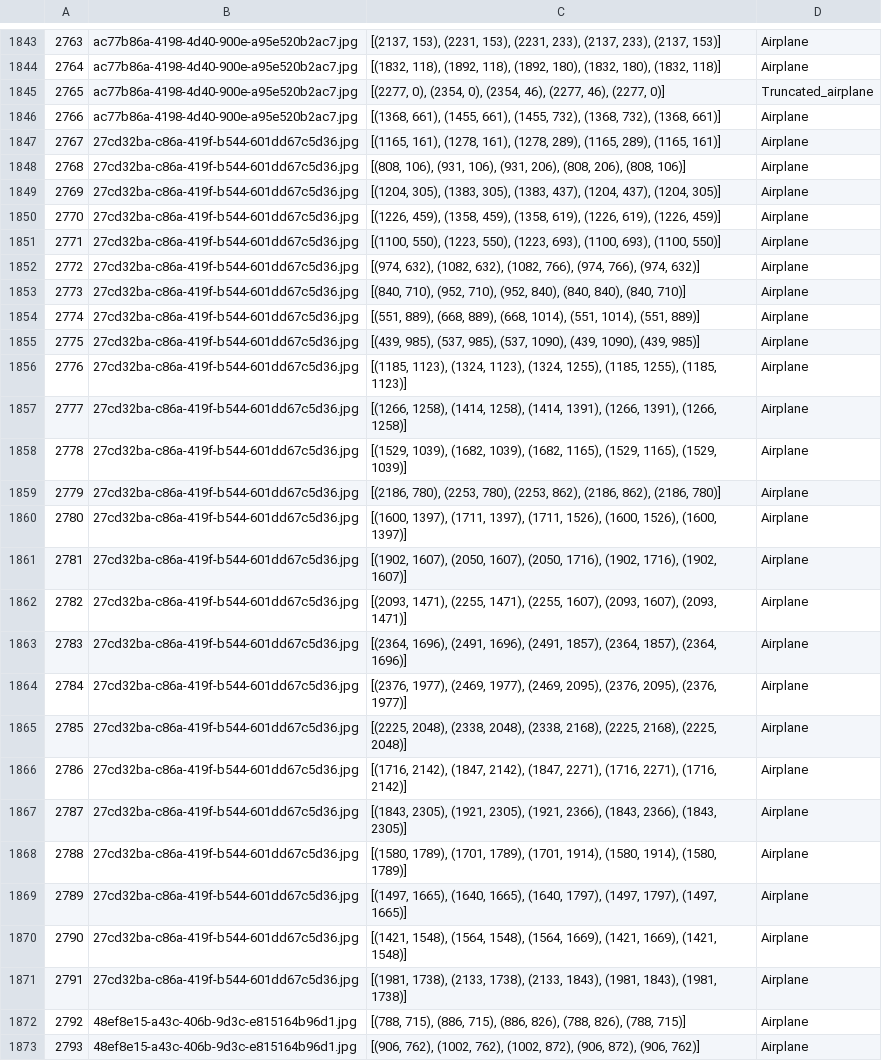
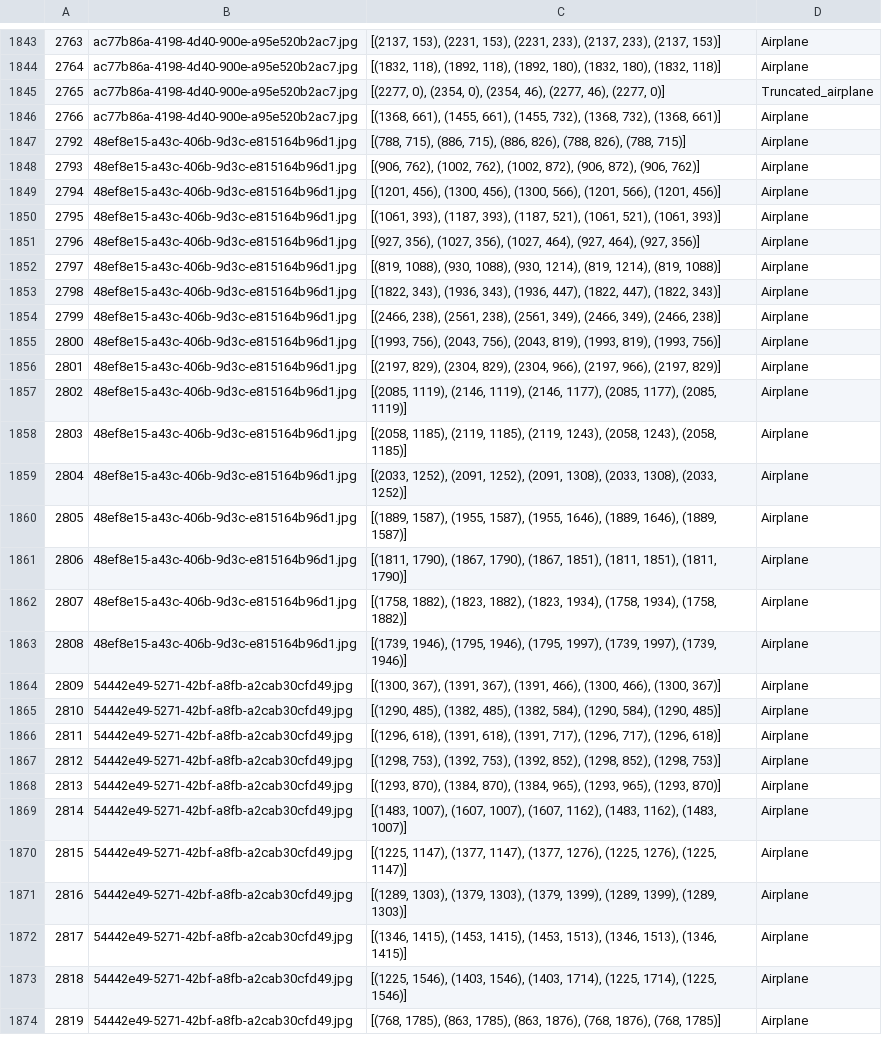
Before and after one commit to shivambhandari99/Eurydice, a CSV file: data/task2_data/train_list.csv, drawn as a sheet; only a part is shown, gaps mark what is left out; the shorter side is filled out with more unchanged rows; the diff covers the shown part only.

```diff
--- a/data/task2_data/train_list.csv
+++ b/data/task2_data/train_list.csv
@@ -1846,27 +1846,2 @@
 2766,ac77b86a-4198-4d40-900e-a95e520b2ac7.jpg,"[(1368, 661), (1455, 661), (1455, 732), (1368, 732), (1368, 661)]",Airplane
-2767,27cd32ba-c86a-419f-b544-601dd67c5d36.jpg,"[(1165, 161), (1278, 161), (1278, 289), (1165, 289), (1165, 161)]",Airplane
-2768,27cd32ba-c86a-419f-b544-601dd67c5d36.jpg,"[(808, 106), (931, 106), (931, 206), (808, 206), (808, 106)]",Airplane
-2769,27cd32ba-c86a-419f-b544-601dd67c5d36.jpg,"[(1204, 305), (1383, 305), (1383, 437), (1204, 437), (1204, 305)]",Airplane
-2770,27cd32ba-c86a-419f-b544-601dd67c5d36.jpg,"[(1226, 459), (1358, 459), (1358, 619), (1226, 619), (1226, 459)]",Airplane
-2771,27cd32ba-c86a-419f-b544-601dd67c5d36.jpg,"[(1100, 550), (1223, 550), (1223, 693), (1100, 693), (1100, 550)]",Airplane
-2772,27cd32ba-c86a-419f-b544-601dd67c5d36.jpg,"[(974, 632), (1082, 632), (1082, 766), (974, 766), (974, 632)]",Airplane
-2773,27cd32ba-c86a-419f-b544-601dd67c5d36.jpg,"[(840, 710), (952, 710), (952, 840), (840, 840), (840, 710)]",Airplane
-2774,27cd32ba-c86a-419f-b544-601dd67c5d36.jpg,"[(551, 889), (668, 889), (668, 1014), (551, 1014), (551, 889)]",Airplane
-2775,27cd32ba-c86a-419f-b544-601dd67c5d36.jpg,"[(439, 985), (537, 985), (537, 1090), (439, 1090), (439, 985)]",Airplane
-2776,27cd32ba-c86a-419f-b544-601dd67c5d36.jpg,"[(1185, 1123), (1324, 1123), (1324, 1255), (1185, 1255), (1185, 1123)]",Airplane
-2777,27cd32ba-c86a-419f-b544-601dd67c5d36.jpg,"[(1266, 1258), (1414, 1258), (1414, 1391), (1266, 1391), (1266, 1258)]",Airplane
-2778,27cd32ba-c86a-419f-b544-601dd67c5d36.jpg,"[(1529, 1039), (1682, 1039), (1682, 1165), (1529, 1165), (1529, 1039)]",Airplane
-2779,27cd32ba-c86a-419f-b544-601dd67c5d36.jpg,"[(2186, 780), (2253, 780), (2253, 862), (2186, 862), (2186, 780)]",Airplane
-2780,27cd32ba-c86a-419f-b544-601dd67c5d36.jpg,"[(1600, 1397), (1711, 1397), (1711, 1526), (1600, 1526), (1600, 1397)]",Airplane
-2781,27cd32ba-c86a-419f-b544-601dd67c5d36.jpg,"[(1902, 1607), (2050, 1607), (2050, 1716), (1902, 1716), (1902, 1607)]",Airplane
-2782,27cd32ba-c86a-419f-b544-601dd67c5d36.jpg,"[(2093, 1471), (2255, 1471), (2255, 1607), (2093, 1607), (2093, 1471)]",Airplane
-2783,27cd32ba-c86a-419f-b544-601dd67c5d36.jpg,"[(2364, 1696), (2491, 1696), (2491, 1857), (2364, 1857), (2364, 1696)]",Airplane
-2784,27cd32ba-c86a-419f-b544-601dd67c5d36.jpg,"[(2376, 1977), (2469, 1977), (2469, 2095), (2376, 2095), (2376, 1977)]",Airplane
-2785,27cd32ba-c86a-419f-b544-601dd67c5d36.jpg,"[(2225, 2048), (2338, 2048), (2338, 2168), (2225, 2168), (2225, 2048)]",Airplane
-2786,27cd32ba-c86a-419f-b544-601dd67c5d36.jpg,"[(1716, 2142), (1847, 2142), (1847, 2271), (1716, 2271), (1716, 2142)]",Airplane
-2787,27cd32ba-c86a-419f-b544-601dd67c5d36.jpg,"[(1843, 2305), (1921, 2305), (1921, 2366), (1843, 2366), (1843, 2305)]",Airplane
-2788,27cd32ba-c86a-419f-b544-601dd67c5d36.jpg,"[(1580, 1789), (1701, 1789), (1701, 1914), (1580, 1914), (1580, 1789)]",Airplane
-2789,27cd32ba-c86a-419f-b544-601dd67c5d36.jpg,"[(1497, 1665), (1640, 1665), (1640, 1797), (1497, 1797), (1497, 1665)]",Airplane
-2790,27cd32ba-c86a-419f-b544-601dd67c5d36.jpg,"[(1421, 1548), (1564, 1548), (1564, 1669), (1421, 1669), (1421, 1548)]",Airplane
-2791,27cd32ba-c86a-419f-b544-601dd67c5d36.jpg,"[(1981, 1738), (2133, 1738), (2133, 1843), (1981, 1843), (1981, 1738)]",Airplane
 2792,48ef8e15-a43c-406b-9d3c-e815164b96d1.jpg,"[(788, 715), (886, 715), (886, 826), (788, 826), (788, 715)]",Airplane
```
Also changed, not shown: 9 added rows elsewhere in this file, data/task2_data/validation_list.csv, 5 other files.
